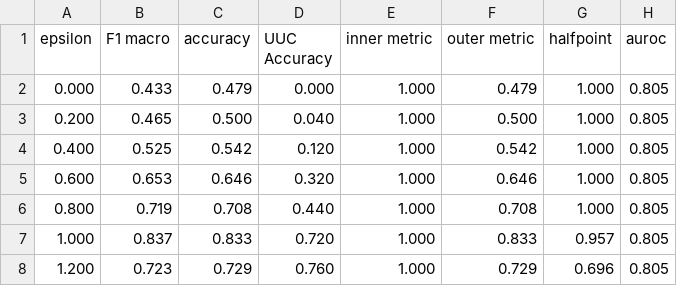
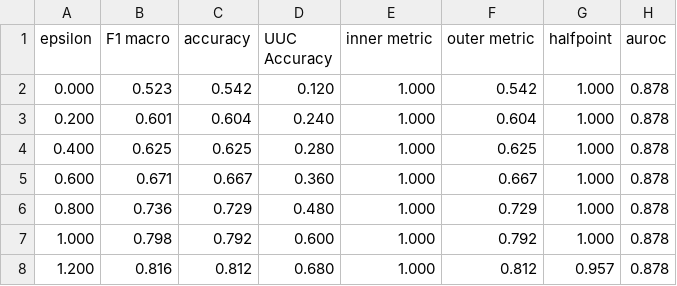
Before and after one commit to Alexandre-selani/Repo-BEPE, a CSV file: GFROR/results/Panicum/Val/Folds/Results_Fold_4.csv, drawn as a sheet; only a part is shown; the diff covers the shown part only.

```diff
--- a/GFROR/results/Panicum/Val/Folds/Results_Fold_4.csv
+++ b/GFROR/results/Panicum/Val/Folds/Results_Fold_4.csv
@@ -1,8 +1,8 @@
 epsilon,F1 macro,accuracy,UUC Accuracy,inner metric,outer metric,halfpoint,auroc
-0.000,0.433,0.479,0.000,1.000,0.479,1.000,0.805
-0.200,0.465,0.500,0.040,1.000,0.500,1.000,0.805
-0.400,0.525,0.542,0.120,1.000,0.542,1.000,0.805
-0.600,0.653,0.646,0.320,1.000,0.646,1.000,0.805
-0.800,0.719,0.708,0.440,1.000,0.708,1.000,0.805
-1.000,0.837,0.833,0.720,1.000,0.833,0.957,0.805
-1.200,0.723,0.729,0.760,1.000,0.729,0.696,0.805
+0.000,0.523,0.542,0.120,1.000,0.542,1.000,0.878
+0.200,0.601,0.604,0.240,1.000,0.604,1.000,0.878
+0.400,0.625,0.625,0.280,1.000,0.625,1.000,0.878
+0.600,0.671,0.667,0.360,1.000,0.667,1.000,0.878
+0.800,0.736,0.729,0.480,1.000,0.729,1.000,0.878
+1.000,0.798,0.792,0.600,1.000,0.792,1.000,0.878
+1.200,0.816,0.812,0.680,1.000,0.812,0.957,0.878
```
Also changed, not shown: 69 edited cells elsewhere in this file, GFROR/results/Panicum/Val/Folds/Results_Fold_0.csv, GFROR/results/Panicum/Val/Folds/Results_Fold_1.csv, 30 other files.
